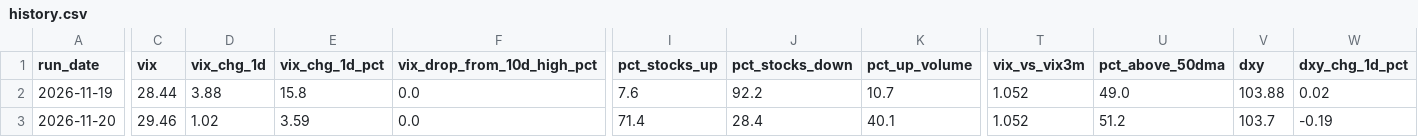
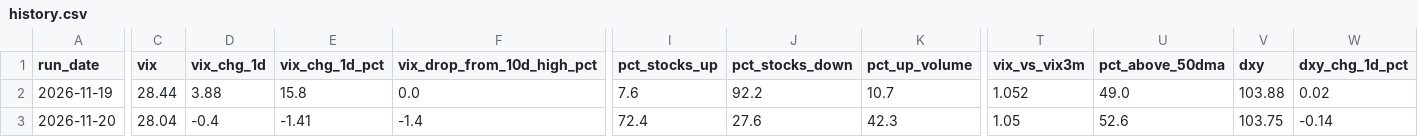
Before and after one commit to alexecrane-ai/market-bottom-daily-read, a CSV file: history.csv, drawn as a sheet; only a part is shown, gaps mark what is left out; the diff covers the shown part only; the diff names each change by its address in the sheet, - before the commit and + after, or states it on an @@ line.

```diff
--- a/history.csv
+++ b/history.csv
-C3 (vix): 29.46
+C3 (vix): 28.04
-D3 (vix_chg_1d): 1.02
+D3 (vix_chg_1d): -0.4
-E3 (vix_chg_1d_pct): 3.59
+E3 (vix_chg_1d_pct): -1.41
-F3 (vix_drop_from_10d_high_pct): 0.0
+F3 (vix_drop_from_10d_high_pct): -1.4
-I3 (pct_stocks_up): 71.4
+I3 (pct_stocks_up): 72.4
-J3 (pct_stocks_down): 28.4
+J3 (pct_stocks_down): 27.6
-K3 (pct_up_volume): 40.1
+K3 (pct_up_volume): 42.3
-T3 (vix_vs_vix3m): 1.052
+T3 (vix_vs_vix3m): 1.05
-U3 (pct_above_50dma): 51.2
+U3 (pct_above_50dma): 52.6
-V3 (dxy): 103.7
+V3 (dxy): 103.75
-W3 (dxy_chg_1d_pct): -0.19
+W3 (dxy_chg_1d_pct): -0.14
```
Also changed, not shown: 2 edited cells elsewhere in this file, 1 other file.
